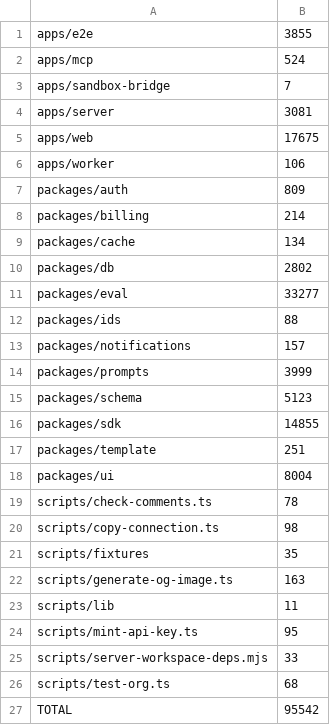
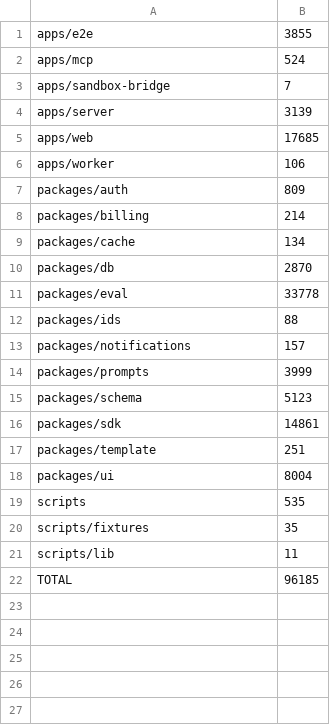
Before and after one commit to charlietlamb/anpord, a TSV file: .audit/after/loc.tsv, drawn as a sheet.

```diff
--- a/.audit/after/loc.tsv
+++ b/.audit/after/loc.tsv
@@ -3,4 +3,4 @@ apps/mcp	524
 apps/sandbox-bridge	7
-apps/server	3081
-apps/web	17675
+apps/server	3139
+apps/web	17685
 apps/worker	106
@@ -9,4 +9,4 @@ packages/billing	214
 packages/cache	134
-packages/db	2802
-packages/eval	33277
+packages/db	2870
+packages/eval	33778
 packages/ids	88
@@ -15,13 +15,8 @@ packages/prompts	3999
 packages/schema	5123
-packages/sdk	14855
+packages/sdk	14861
 packages/template	251
 packages/ui	8004
-scripts/check-comments.ts	78
-scripts/copy-connection.ts	98
+scripts	535
 scripts/fixtures	35
-scripts/generate-og-image.ts	163
 scripts/lib	11
-scripts/mint-api-key.ts	95
-scripts/server-workspace-deps.mjs	33
-scripts/test-org.ts	68
-TOTAL	95542
+TOTAL	96185
```
Also changed, not shown: .audit/before/loc.tsv, 1 other file.
